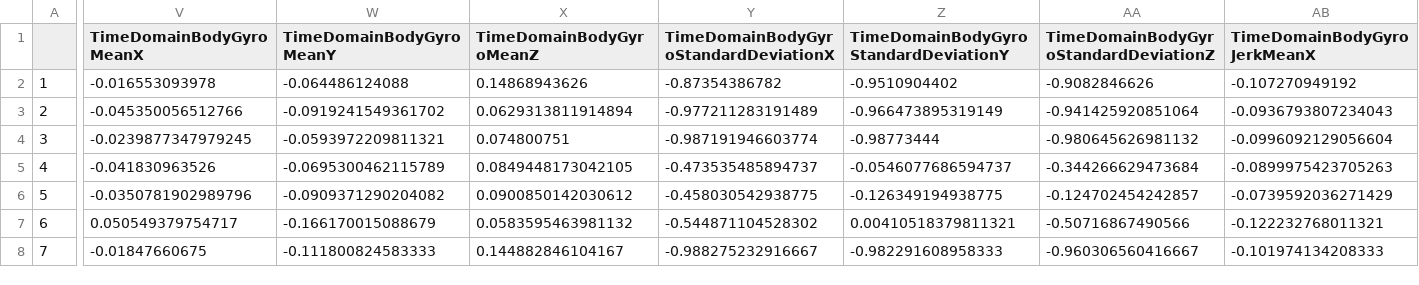
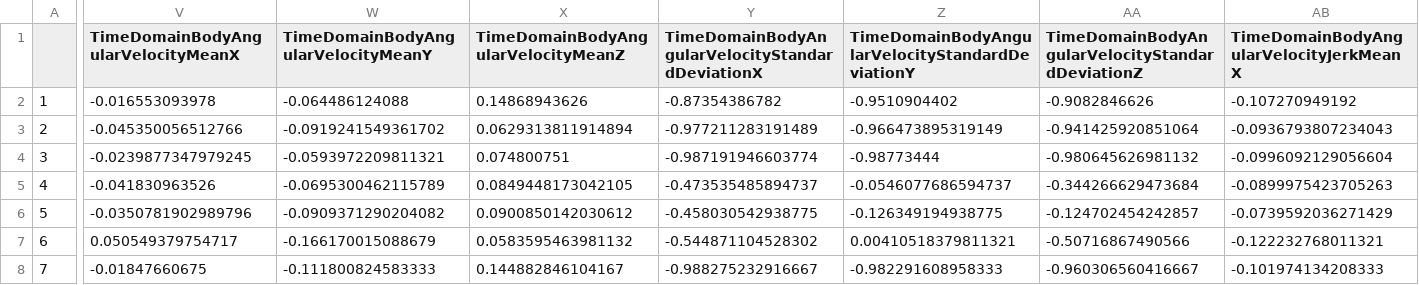
Before and after one commit to mattbroughton/GettingAndCleaningDataProject, a CSV file: tidyData.csv, drawn as a sheet; only a part is shown, gaps mark what is left out; the diff covers the shown part only; the diff names each change by its address in the sheet, - before the commit and + after, or states it on an @@ line.

Commit message:
Changed 'Gyro' to 'AngularVelocity' in variable names

```diff
--- a/tidyData.csv
+++ b/tidyData.csv
-V1: TimeDomainBodyGyroMeanX
+V1: TimeDomainBodyAngularVelocityMeanX
-W1: TimeDomainBodyGyroMeanY
+W1: TimeDomainBodyAngularVelocityMeanY
-X1: TimeDomainBodyGyroMeanZ
+X1: TimeDomainBodyAngularVelocityMeanZ
-Y1: TimeDomainBodyGyroStandardDeviationX
+Y1: TimeDomainBodyAngularVelocityStandardDeviationX
-Z1: TimeDomainBodyGyroStandardDeviationY
+Z1: TimeDomainBodyAngularVelocityStandardDeviationY
-AA1: TimeDomainBodyGyroStandardDeviationZ
+AA1: TimeDomainBodyAngularVelocityStandardDeviationZ
-AB1: TimeDomainBodyGyroJerkMeanX
+AB1: TimeDomainBodyAngularVelocityJerkMeanX
```
Also changed, not shown: 19 edited cells elsewhere in this file, 2 other files.
